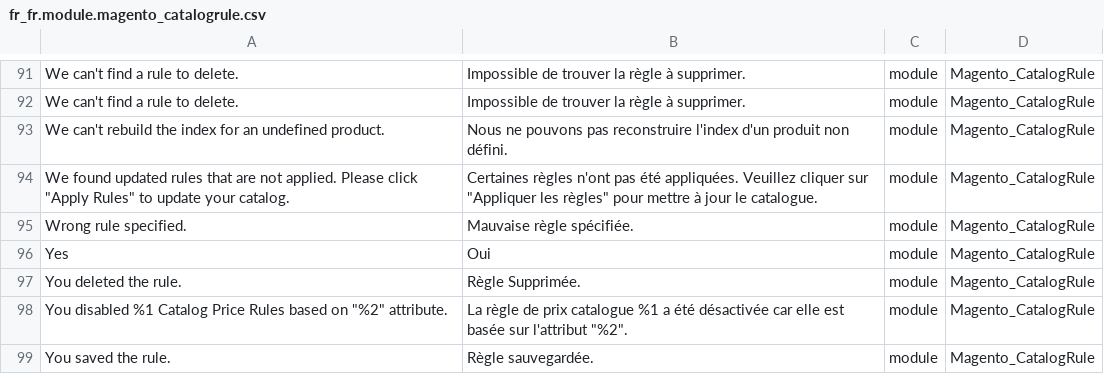
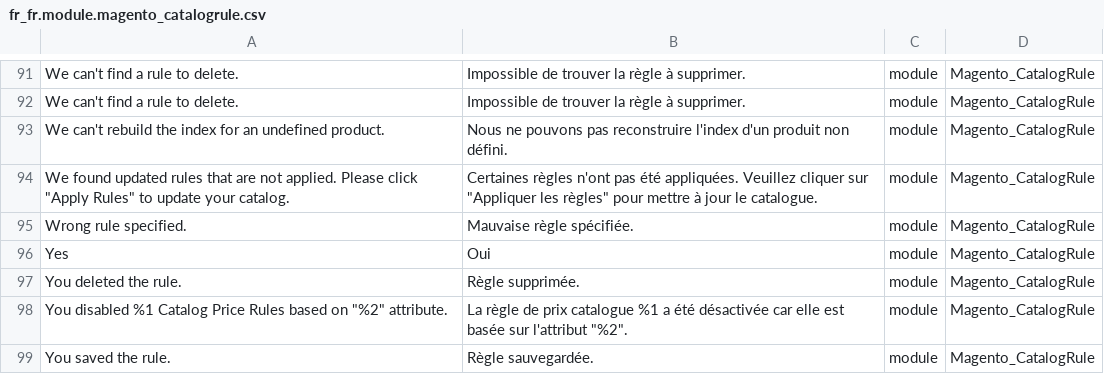
Before and after one commit to Imaginaerum/magento2-language-fr-fr, a CSV file: fr_fr.module.magento_catalogrule.csv, drawn as a sheet; only a part is shown, gaps mark what is left out.

```diff
--- a/fr_fr.module.magento_catalogrule.csv
+++ b/fr_fr.module.magento_catalogrule.csv
@@ -96,3 +96,3 @@
 "Yes","Oui",module,Magento_CatalogRule
-"You deleted the rule.","Règle Supprimée.",module,Magento_CatalogRule
+"You deleted the rule.","Règle supprimée.",module,Magento_CatalogRule
 "You disabled %1 Catalog Price Rules based on ""%2"" attribute.","La règle de prix catalogue %1 a été désactivée car elle est basée sur l'attribut ""%2"".",module,Magento_CatalogRule
```
Also changed, not shown: fr_fr.module.magento_salesrule.csv.
